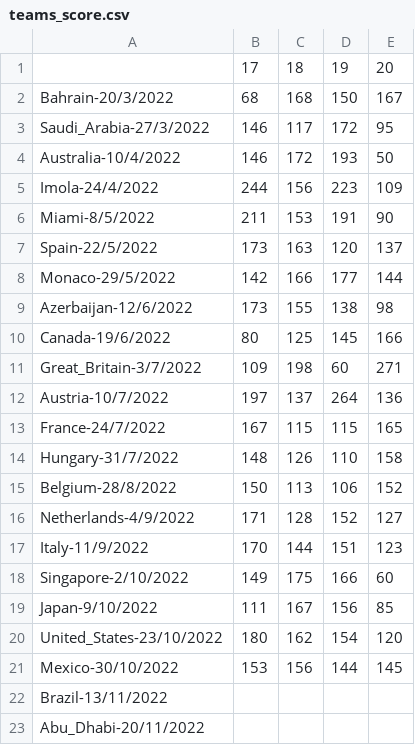
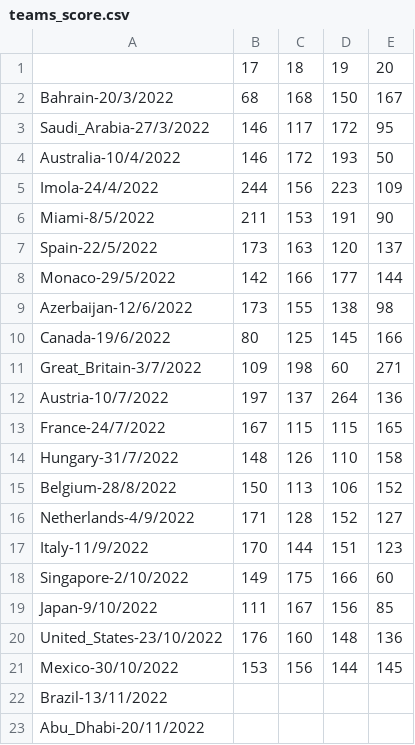
Before and after one commit to Erro48/IFantastici4, a CSV file: data/teams_score.csv, drawn as a sheet.

Commit message:
Update usa score

```diff
--- a/data/teams_score.csv
+++ b/data/teams_score.csv
@@ -19,3 +19,3 @@ Singapore-2/10/2022,149,175,166,60
 Japan-9/10/2022,111,167,156,85
-United_States-23/10/2022,180,162,154,120
+United_States-23/10/2022,176,160,148,136
 Mexico-30/10/2022,153,156,144,145
```
